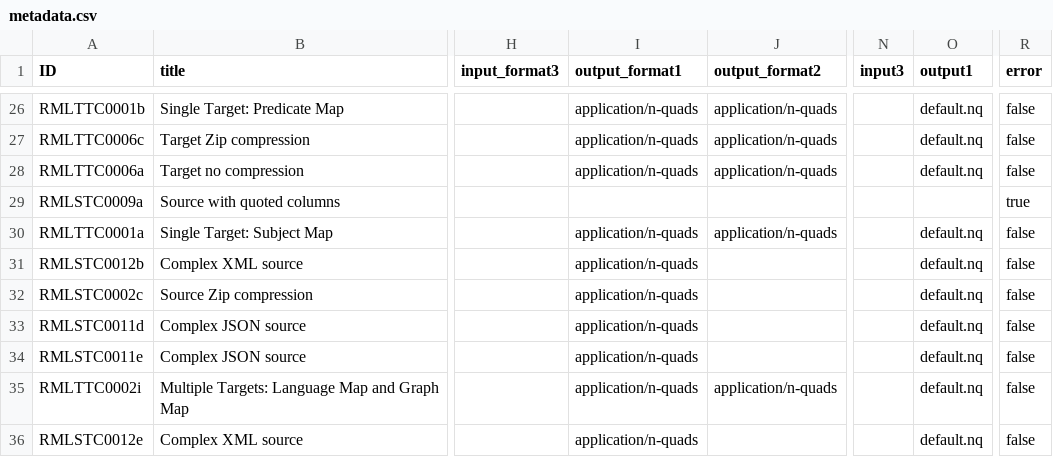
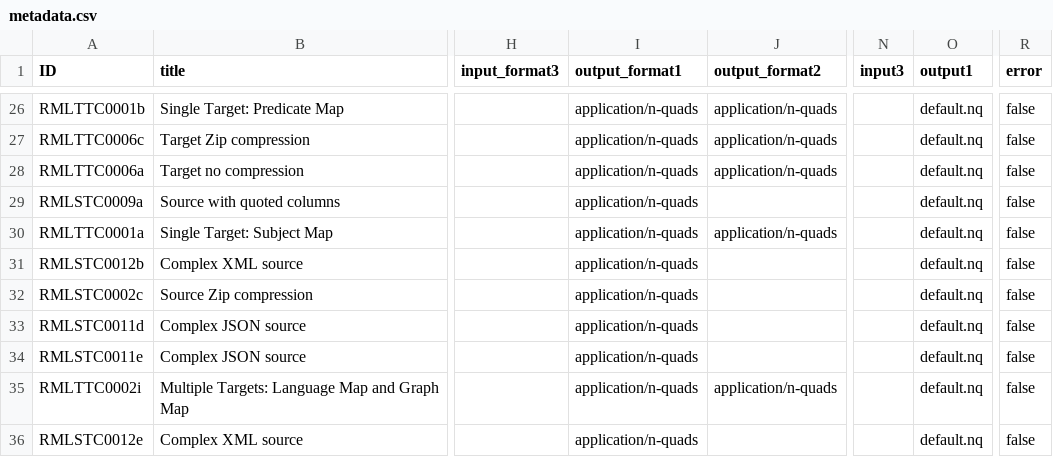
Before and after one commit to kg-construct/rml-io, a CSV file: test-cases/metadata.csv, drawn as a sheet; only a part is shown, gaps mark what is left out; the diff names each change by its address in the sheet, - before the commit and + after, or states it on an @@ line.

Commit message:
defaultnq iso outputnq

```diff
--- a/test-cases/metadata.csv
+++ b/test-cases/metadata.csv
-I29 (output_format1): (empty)
+I29 (output_format1): application/n-quads
-O29 (output1): (empty)
+O29 (output1): default.nq
-R29 (error): true
+R29 (error): false
```
Also changed, not shown: 2 other files.
